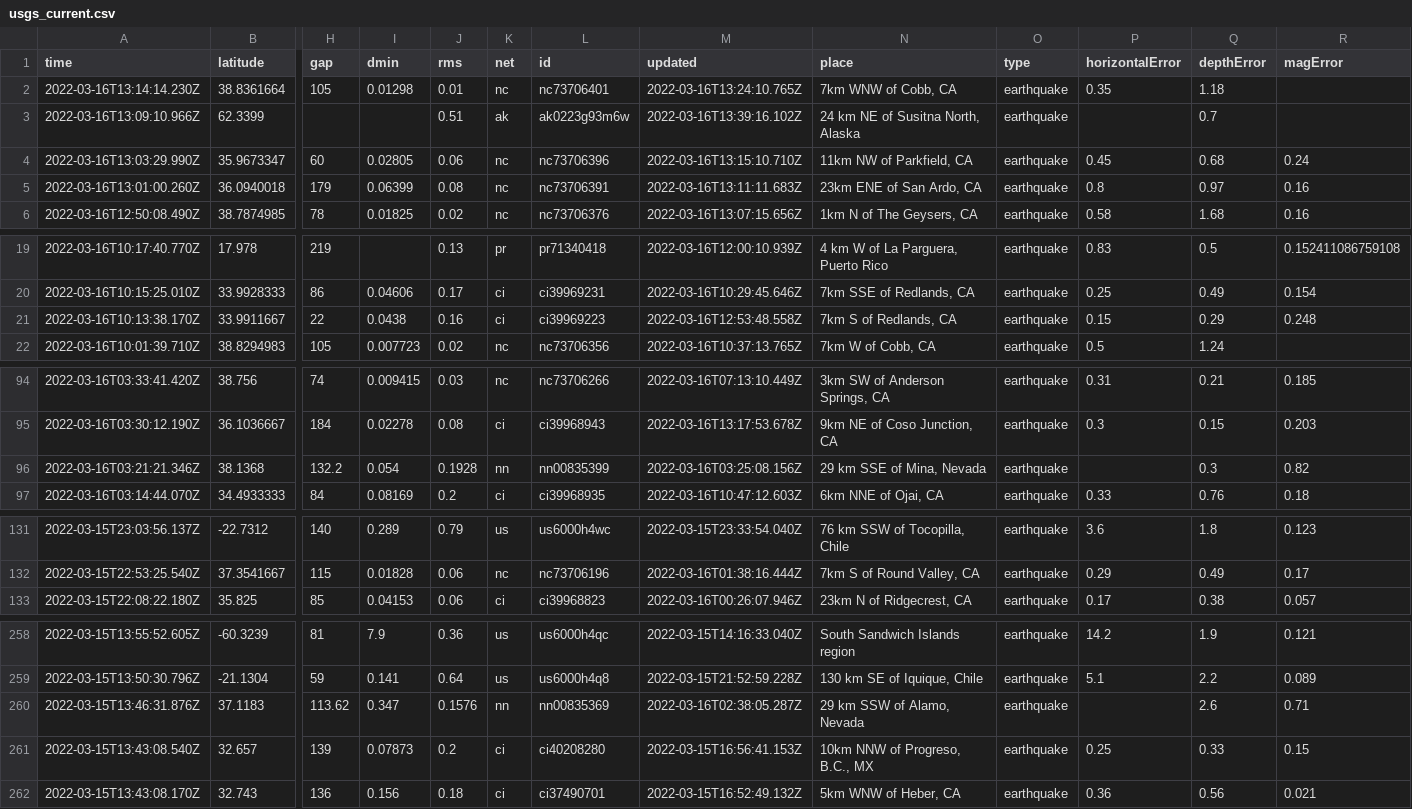
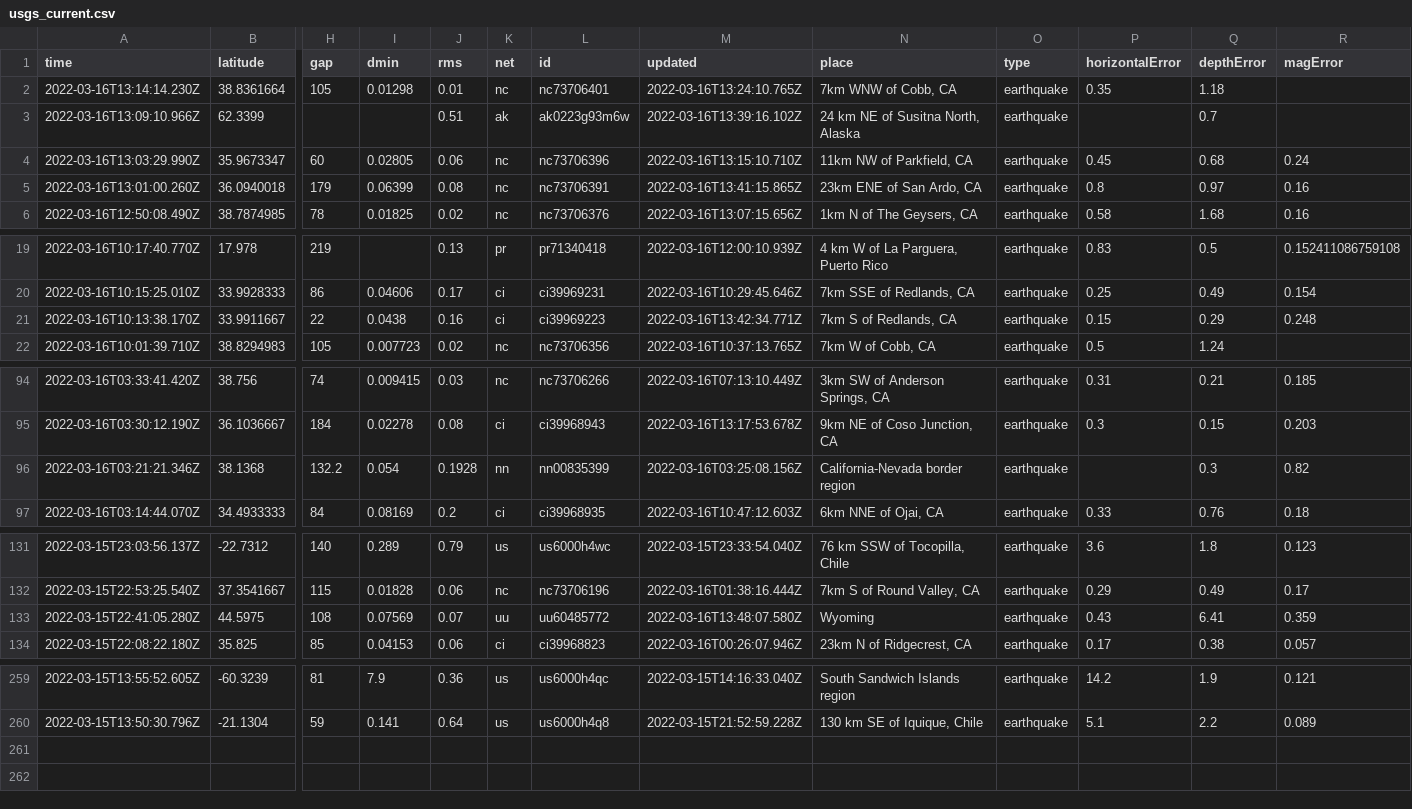
Before and after one commit to profrobwells/nicar22-github-actions, a CSV file: usgs_current.csv, drawn as a sheet; only a part is shown, gaps mark what is left out; removed rows and columns are numbered as before the commit, all else as after; rows hold the shown columns only; the diff covers the shown part only; the diff names each change by its address in the sheet, - before the commit and + after, or states it on an @@ line.

```diff
--- a/usgs_current.csv
+++ b/usgs_current.csv
-M5 (updated): 2022-03-16T13:11:11.683Z
+M5 (updated): 2022-03-16T13:41:15.865Z
-M21 (updated): 2022-03-16T12:53:48.558Z
+M21 (updated): 2022-03-16T13:42:34.771Z
-N96 (place): 29 km SSE of Mina, Nevada
+N96 (place): California-Nevada border region
+row 133: 2022-03-15T22:41:05.280Z | 44.5975 | 108 | 0.07569 | 0.07 | uu | uu60485772 | 2022-03-16T13:48:07.580Z | Wyoming | earthquake | 0.43 | 6.41 | 0.359
-row 260: 2022-03-15T13:46:31.876Z | 37.1183 | 113.62 | 0.347 | 0.1576 | nn | nn00835369 | 2022-03-16T02:38:05.287Z | 29 km SSW of Alamo, Nevada | earthquake |  | 2.6 | 0.71
-row 261: 2022-03-15T13:43:08.540Z | 32.657 | 139 | 0.07873 | 0.2 | ci | ci40208280 | 2022-03-15T16:56:41.153Z | 10km NNW of Progreso, B.C., MX | earthquake | 0.25 | 0.33 | 0.15
-row 262: 2022-03-15T13:43:08.170Z | 32.743 | 136 | 0.156 | 0.18 | ci | ci37490701 | 2022-03-15T16:52:49.132Z | 5km WNW of Heber, CA | earthquake | 0.36 | 0.56 | 0.021
```
Also changed, not shown: 6 edited cells elsewhere in this file, usgs_main.csv.
